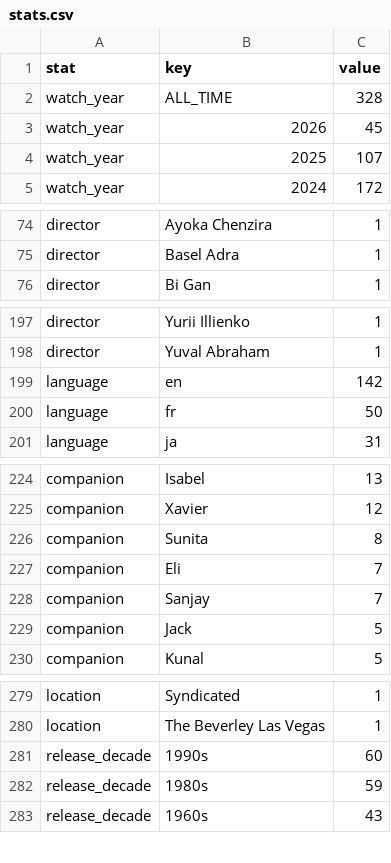
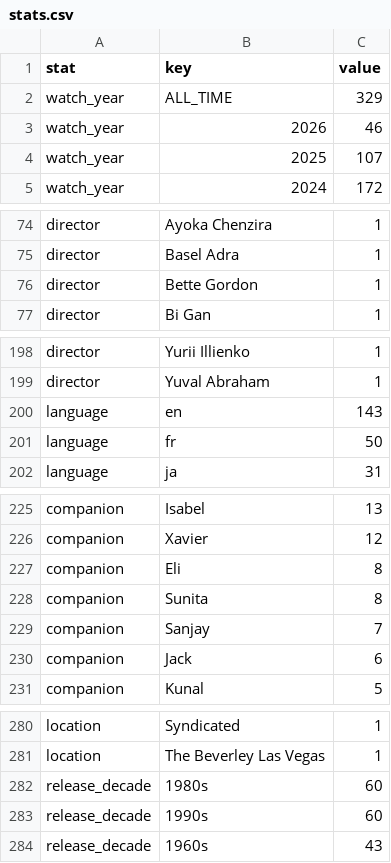
Before and after one commit to shreshthkhilani/shreshth-filmstruck, a CSV file: data/stats.csv, drawn as a sheet; only a part is shown, gaps mark what is left out; the diff covers the shown part only.

```diff
--- a/data/stats.csv
+++ b/data/stats.csv
@@ -1,4 +1,4 @@
 stat,key,value
-watch_year,ALL_TIME,328
-watch_year,2026,45
+watch_year,ALL_TIME,329
+watch_year,2026,46
 watch_year,2025,107
@@ -75,2 +75,3 @@ director,Ayoka Chenzira,1
 director,Basel Adra,1
+director,Bette Gordon,1
 director,Bi Gan,1
@@ -198,3 +199,3 @@ director,Yurii Illienko,1
 director,Yuval Abraham,1
-language,en,142
+language,en,143
 language,fr,50
@@ -225,6 +226,6 @@ companion,Isabel,13
 companion,Xavier,12
+companion,Eli,8
 companion,Sunita,8
-companion,Eli,7
 companion,Sanjay,7
-companion,Jack,5
+companion,Jack,6
 companion,Kunal,5
@@ -280,4 +281,4 @@ location,Syndicated,1
 location,The Beverley Las Vegas,1
+release_decade,1980s,60
 release_decade,1990s,60
-release_decade,1980s,59
 release_decade,1960s,43
```
Also changed, not shown: 2 edited cells elsewhere in this file, data/films.csv, data/log.csv.
